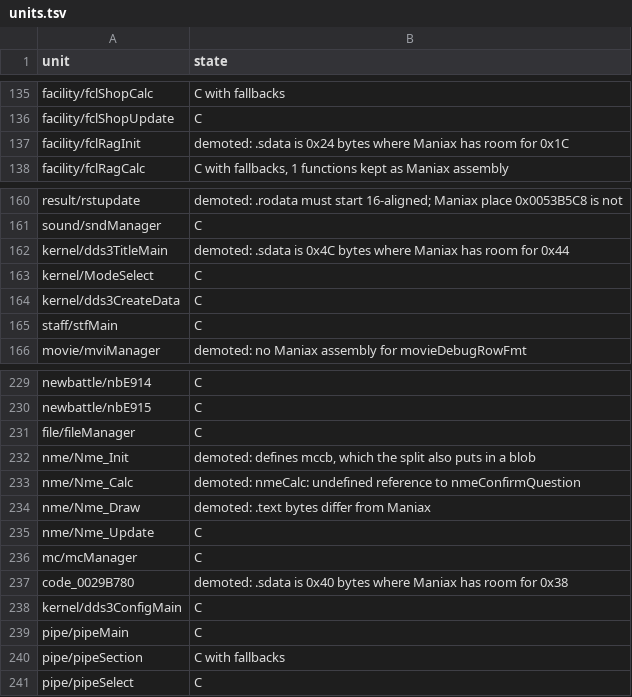
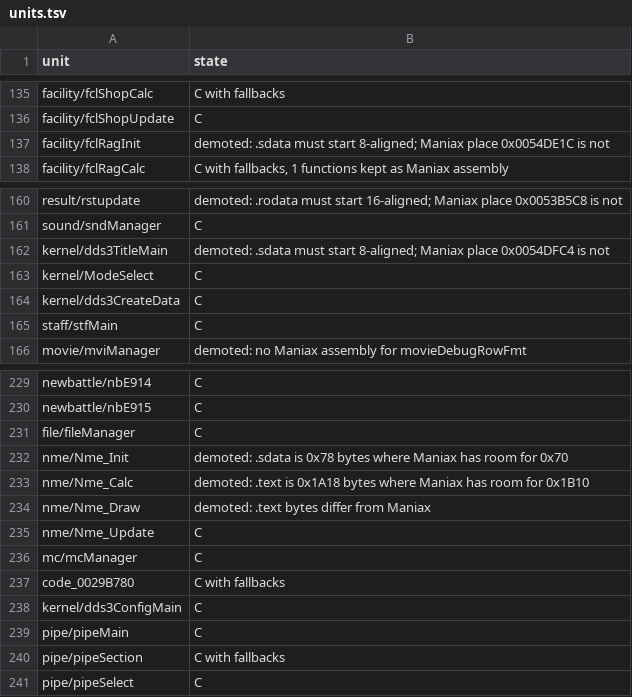
Before and after one commit to sommepo/smt3-decomp, a TSV file: config/mnax/units.tsv, drawn as a sheet; only a part is shown, gaps mark what is left out.

```diff
--- a/config/mnax/units.tsv
+++ b/config/mnax/units.tsv
@@ -136,3 +136,3 @@ facility/fclShopCalc	C with fallbacks
 facility/fclShopUpdate	C
-facility/fclRagInit	demoted: .sdata is 0x24 bytes where Maniax has room for 0x1C
+facility/fclRagInit	demoted: .sdata must start 8-aligned; Maniax place 0x0054DE1C is not
 facility/fclRagCalc	C with fallbacks, 1 functions kept as Maniax assembly
@@ -161,3 +161,3 @@ result/rstupdate	demoted: .rodata must start 16-aligned; Maniax place 0x0053B5C8
 sound/sndManager	C
-kernel/dds3TitleMain	demoted: .sdata is 0x4C bytes where Maniax has room for 0x44
+kernel/dds3TitleMain	demoted: .sdata must start 8-aligned; Maniax place 0x0054DFC4 is not
 kernel/ModeSelect	C
@@ -231,4 +231,4 @@ newbattle/nbE915	C
 file/fileManager	C
-nme/Nme_Init	demoted: defines mccb, which the split also puts in a blob
-nme/Nme_Calc	demoted: nmeCalc: undefined reference to nmeConfirmQuestion
+nme/Nme_Init	demoted: .sdata is 0x78 bytes where Maniax has room for 0x70
+nme/Nme_Calc	demoted: .text is 0x1A18 bytes where Maniax has room for 0x1B10
 nme/Nme_Draw	demoted: .text bytes differ from Maniax
@@ -236,3 +236,3 @@ nme/Nme_Update	C
 mc/mcManager	C
-code_0029B780	demoted: .sdata is 0x40 bytes where Maniax has room for 0x38
+code_0029B780	C with fallbacks
 kernel/dds3ConfigMain	C
```
Also changed, not shown: 3 other files.
